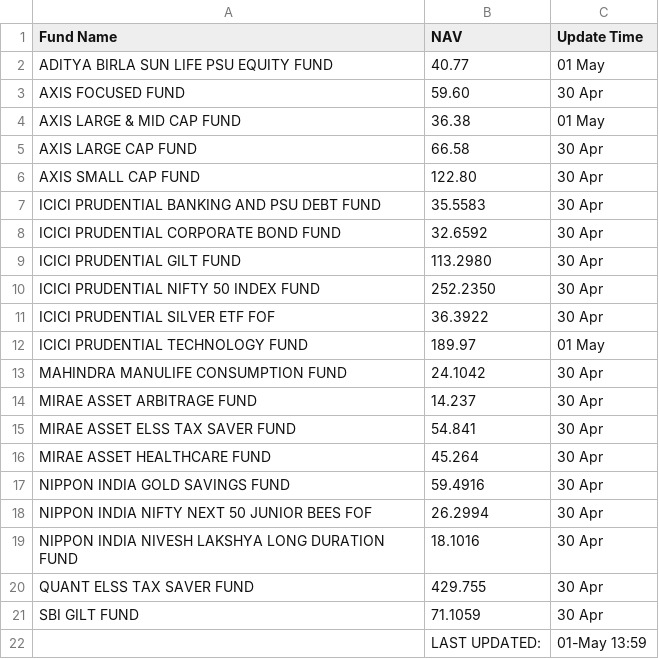
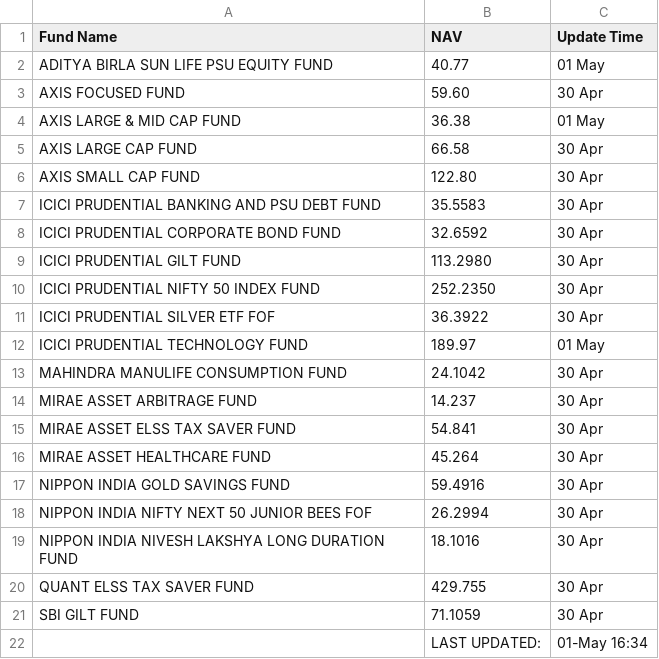
Before and after one commit to saikat-pundit/Index-NAVs, a CSV file: Data/Daily_NAV.csv, drawn as a sheet.

```diff
--- a/Data/Daily_NAV.csv
+++ b/Data/Daily_NAV.csv
@@ -21,2 +21,2 @@ QUANT ELSS TAX SAVER FUND,429.755,30 Apr
 SBI GILT FUND,71.1059,30 Apr
-,LAST UPDATED:,01-May 13:59
+,LAST UPDATED:,01-May 16:34
```
